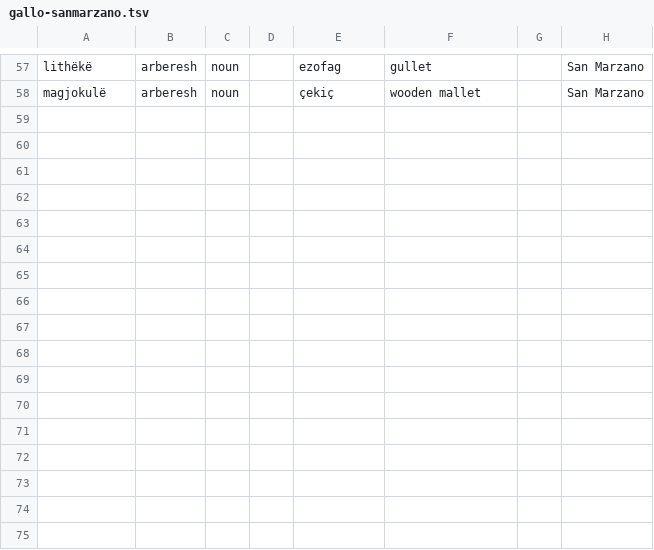
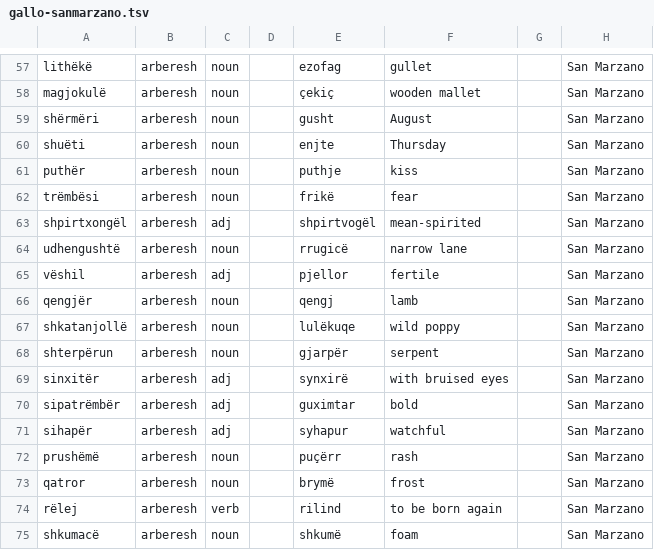
Before and after one commit to EndritRushiti/FjaloriShqip, a TSV file: dialekte/gallo-sanmarzano.tsv, drawn as a sheet; only a part is shown, gaps mark what is left out; the diff names each change by its address in the sheet, - before the commit and + after, or states it on an @@ line.

```diff
--- a/dialekte/gallo-sanmarzano.tsv
+++ b/dialekte/gallo-sanmarzano.tsv
+row 59: shërmëri | arberesh | noun |  | gusht | August |  | San Marzano
+row 60: shuëti | arberesh | noun |  | enjte | Thursday |  | San Marzano
+row 61: puthër | arberesh | noun |  | puthje | kiss |  | San Marzano
+row 62: trëmbësi | arberesh | noun |  | frikë | fear |  | San Marzano
+row 63: shpirtxongël | arberesh | adj |  | shpirtvogël | mean-spirited |  | San Marzano
+row 64: udhengushtë | arberesh | noun |  | rrugicë | narrow lane |  | San Marzano
+row 65: vëshil | arberesh | adj |  | pjellor | fertile |  | San Marzano
+row 66: qengjër | arberesh | noun |  | qengj | lamb |  | San Marzano
+row 67: shkatanjollë | arberesh | noun |  | lulëkuqe | wild poppy |  | San Marzano
+row 68: shterpërun | arberesh | noun |  | gjarpër | serpent |  | San Marzano
+row 69: sinxitër | arberesh | adj |  | synxirë | with bruised eyes |  | San Marzano
+row 70: sipatrëmbër | arberesh | adj |  | guximtar | bold |  | San Marzano
+row 71: sihapër | arberesh | adj |  | syhapur | watchful |  | San Marzano
+row 72: prushëmë | arberesh | noun |  | puçërr | rash |  | San Marzano
+row 73: qatror | arberesh | noun |  | brymë | frost |  | San Marzano
+row 74: rëlej | arberesh | verb |  | rilind | to be born again |  | San Marzano
+row 75: shkumacë | arberesh | noun |  | shkumë | foam |  | San Marzano
```
Also changed, not shown: dialekte/leake-1814.tsv, 1 other file.
